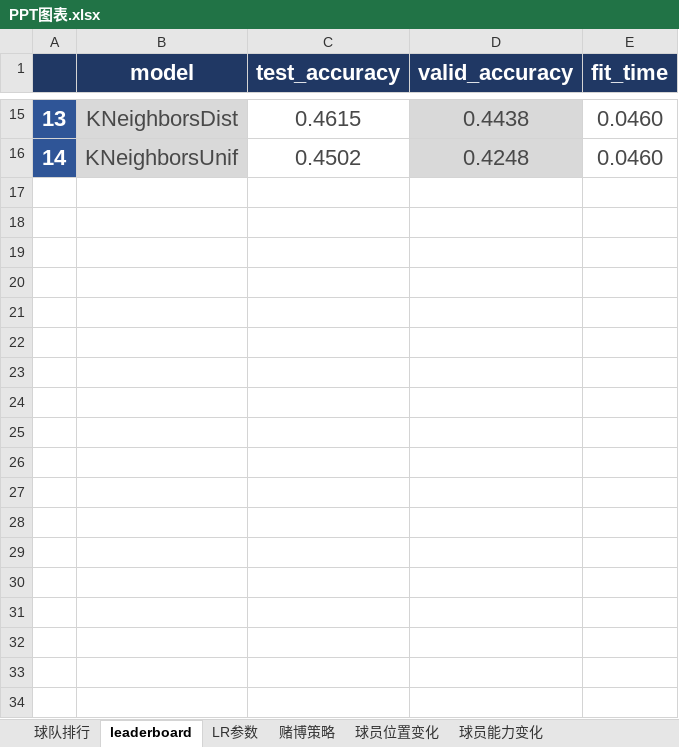
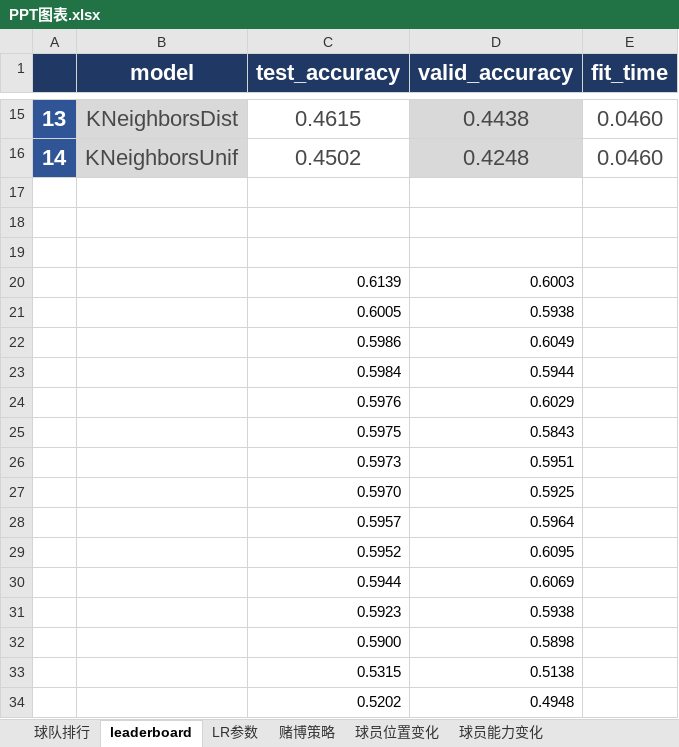
Before and after one commit to rucnyz/soccer, an Excel workbook: notebooks/PPT图表.xlsx, sheet leaderboard, drawn as a sheet; only a part is shown, gaps mark what is left out; values as stored, in another font and other column widths than the file's, no borders; charts and pictures not drawn; the diff names each change by its address in the sheet, - before the commit and + after, or states it on an @@ line.

```diff
--- a/notebooks/PPT图表.xlsx (sheet leaderboard)
+++ b/notebooks/PPT图表.xlsx (sheet leaderboard)
+row 17: (empty)
+row 18: (empty)
+row 19: (empty)
+row 20:  |  | 0.6139 | 0.6003
+row 21:  |  | 0.6005 | 0.5938
+row 22:  |  | 0.5986 | 0.6049
+row 23:  |  | 0.5984 | 0.5944
+row 24:  |  | 0.5976 | 0.6029
+row 25:  |  | 0.5975 | 0.5843
+row 26:  |  | 0.5973 | 0.5951
+row 27:  |  | 0.5970 | 0.5925
+row 28:  |  | 0.5957 | 0.5964
+row 29:  |  | 0.5952 | 0.6095
+row 30:  |  | 0.5944 | 0.6069
+row 31:  |  | 0.5923 | 0.5938
+row 32:  |  | 0.5900 | 0.5898
+row 33:  |  | 0.5315 | 0.5138
+row 34:  |  | 0.5202 | 0.4948
```
Also changed, not shown: 9 other files.
